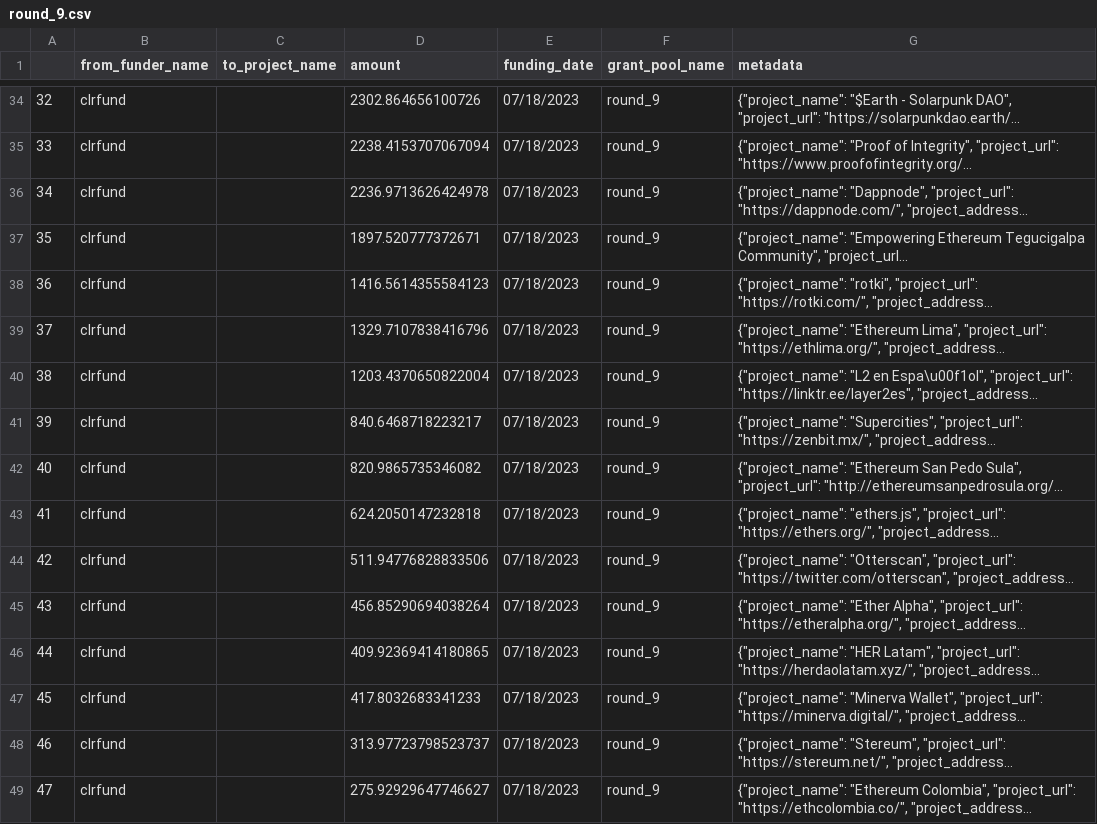
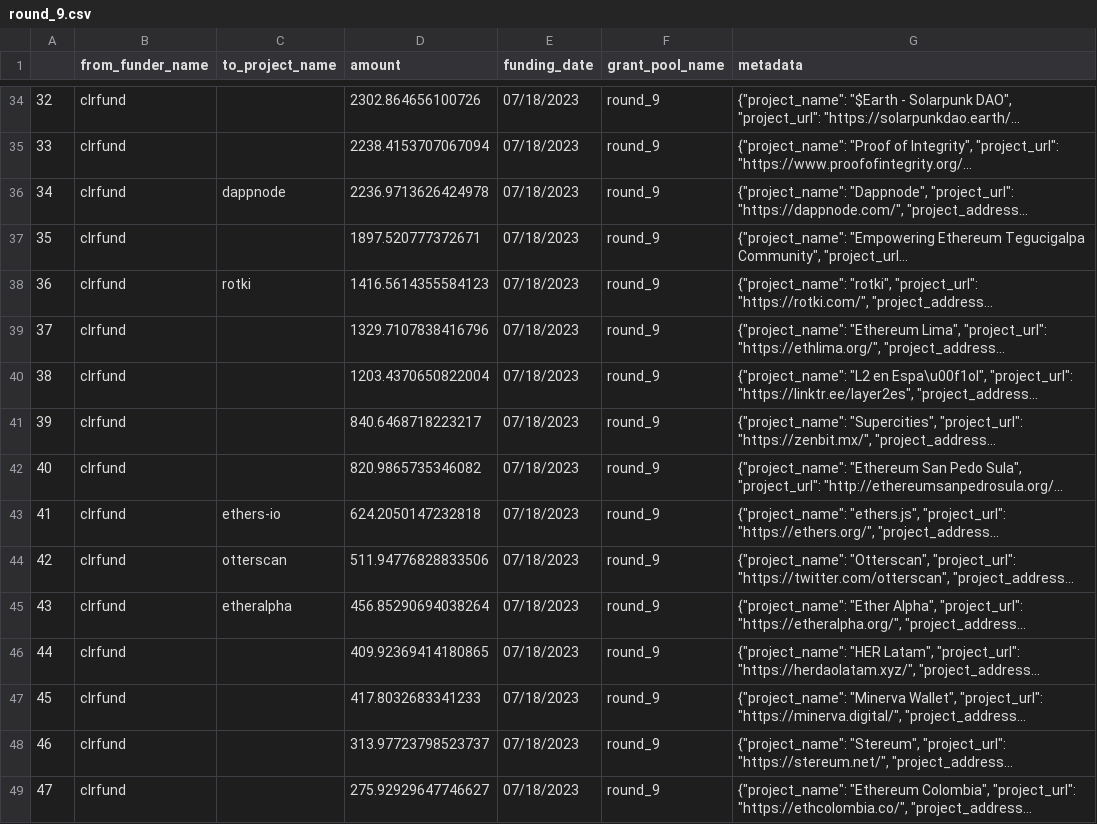
Before and after one commit to opensource-observer/oss-funding, a CSV file: data/funders/clrfund/uploads/round_9.csv, drawn as a sheet; only a part is shown, gaps mark what is left out; long unchanged cells end in …; the diff covers the shown part only; the diff names each change by its address in the sheet, - before the commit and + after, or states it on an @@ line.

Commit message:
clrfund_round_9.csv
Updated with existent ''to_project_name".

```diff
--- a/data/funders/clrfund/uploads/round_9.csv
+++ b/data/funders/clrfund/uploads/round_9.csv
-C36 (to_project_name): (empty)
+C36 (to_project_name): dappnode
-C38 (to_project_name): (empty)
+C38 (to_project_name): rotki
-C43 (to_project_name): (empty)
+C43 (to_project_name): ethers-io
-C44 (to_project_name): (empty)
+C44 (to_project_name): otterscan
-C45 (to_project_name): (empty)
+C45 (to_project_name): etheralpha
```
Also changed, not shown: 24 edited cells elsewhere in this file.
